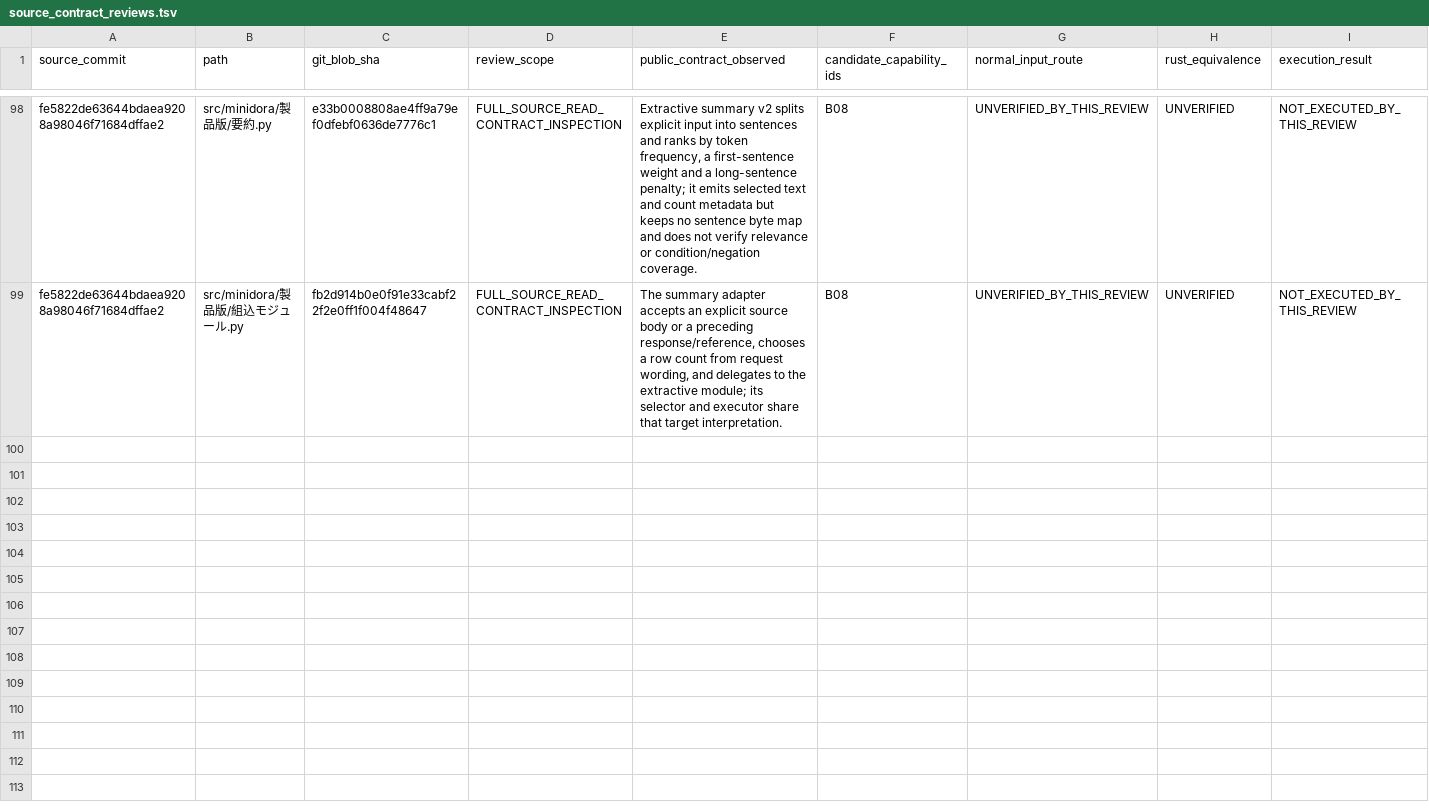
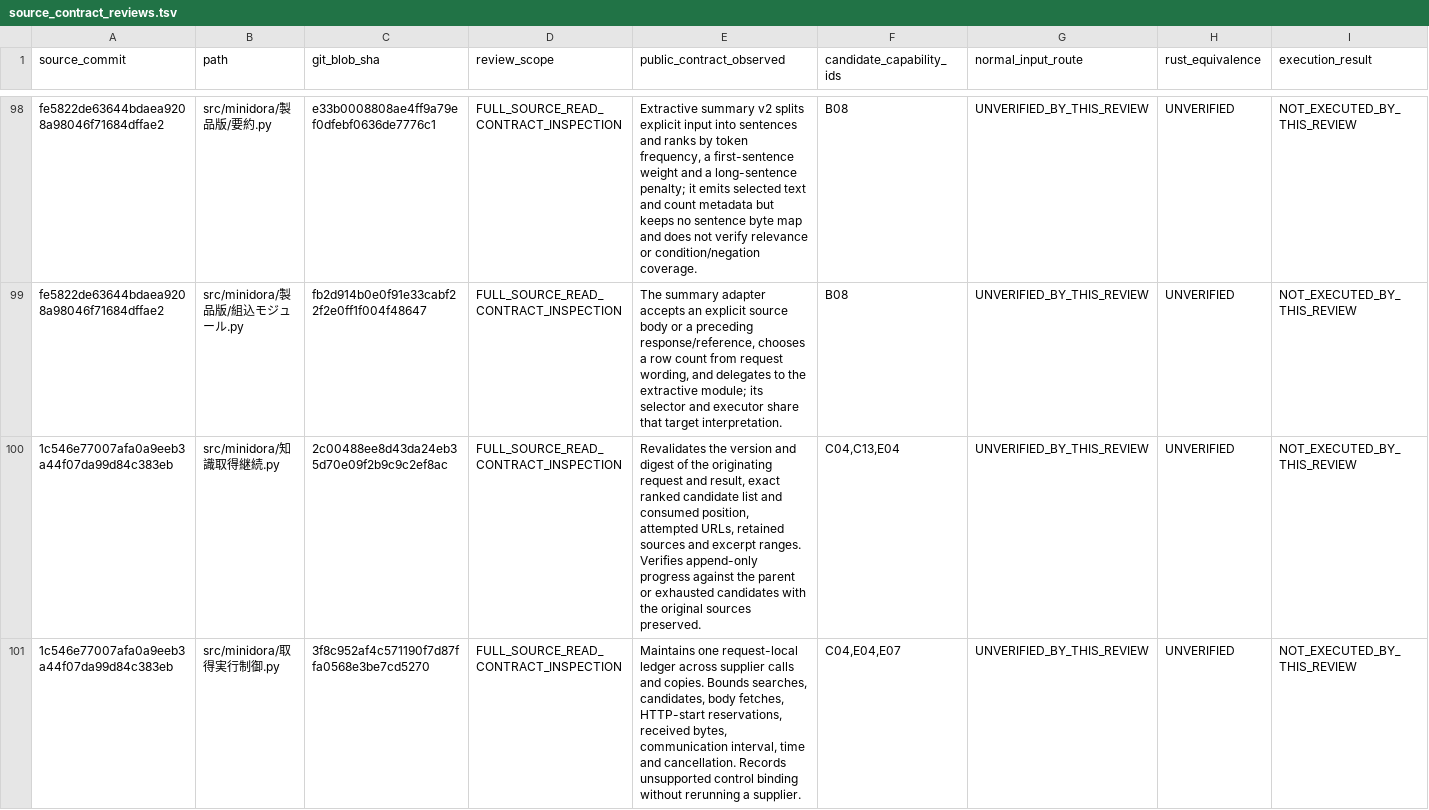
Before and after one commit to gatchimuchio/MINIDORA-BETA, a TSV file: rust/audit/source_contract_reviews.tsv, drawn as a sheet; only a part is shown, gaps mark what is left out; rows hold the shown columns only; the diff names each change by its address in the sheet, - before the commit and + after, or states it on an @@ line.

```diff
--- a/rust/audit/source_contract_reviews.tsv
+++ b/rust/audit/source_contract_reviews.tsv
+row 100: 1c546e77007afa0a9eeb3a44f07da99d84c383eb | src/minidora/知識取得継続.py | 2c00488ee8d43da24eb35d70e09f2b9c9c2ef8ac | FULL_SOURCE_READ_CONTRACT_INSPECTION | Revalidates the version and digest of the originating request and result, exact ranked candidate list and consumed position, attempted URLs, retained sources and excerpt ranges. Verifies append-only progress against the parent or exhausted candidates with the original sources preserved. | C04,C13,E04 | UNVERIFIED_BY_THIS_REVIEW | UNVERIFIED | NOT_EXECUTED_BY_THIS_REVIEW
+row 101: 1c546e77007afa0a9eeb3a44f07da99d84c383eb | src/minidora/取得実行制御.py | 3f8c952af4c571190f7d87ffa0568e3be7cd5270 | FULL_SOURCE_READ_CONTRACT_INSPECTION | Maintains one request-local ledger across supplier calls and copies. Bounds searches, candidates, body fetches, HTTP-start reservations, received bytes, communication interval, time and cancellation. Records unsupported control binding without rerunning a supplier. | C04,E04,E07 | UNVERIFIED_BY_THIS_REVIEW | UNVERIFIED | NOT_EXECUTED_BY_THIS_REVIEW
```
Also changed, not shown: docs/redesign/03_REQUIREMENT_TRACE.tsv, 4 other files.
